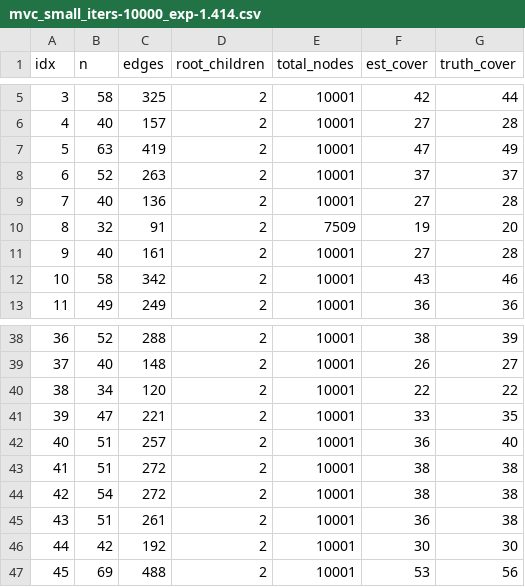
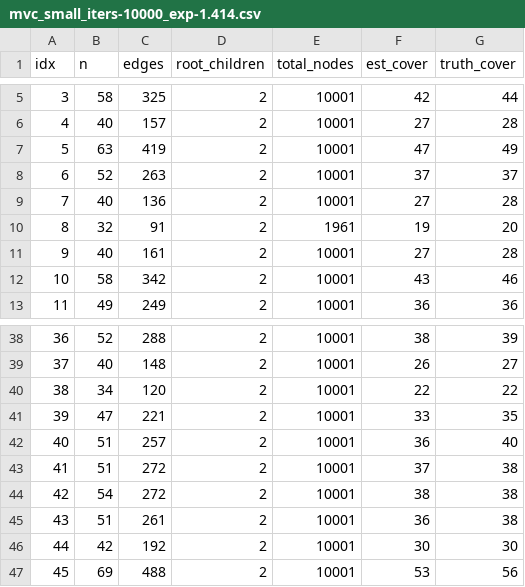
Before and after one commit to mathrabbit1028/MCTS-MVC, a CSV file: result/mvc_small_iters-10000_exp-1.414.csv, drawn as a sheet; only a part is shown, gaps mark what is left out.

```diff
--- a/result/mvc_small_iters-10000_exp-1.414.csv
+++ b/result/mvc_small_iters-10000_exp-1.414.csv
@@ -9,3 +9,3 @@ idx,n,edges,root_children,total_nodes,est_cover,truth_cover
 7,40,136,2,10001,27,28
-8,32,91,2,7509,19,20
+8,32,91,2,1961,19,20
 9,40,161,2,10001,27,28
@@ -42,3 +42,3 @@ idx,n,edges,root_children,total_nodes,est_cover,truth_cover
 40,51,257,2,10001,36,40
-41,51,272,2,10001,38,38
+41,51,272,2,10001,37,38
 42,54,272,2,10001,38,38
```
Also changed, not shown: result/mvc_large_iters-10000_exp-1.414.csv, result/mvc_small_iters-1000_exp-0.csv, 9 other files.
